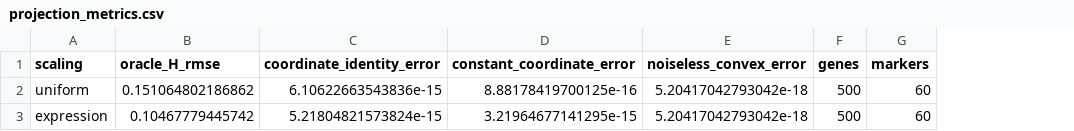
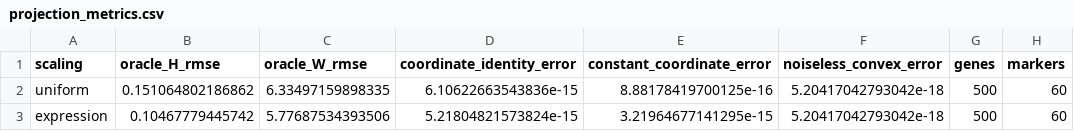
Before and after one commit to scjlee/general_dual_simplex_manuscript, a CSV file: figure/fig1/panelA/projection_metrics.csv, drawn as a sheet; only a part is shown; the diff names each change by its address in the sheet, - before the commit and + after, or states it on an @@ line.

Commit message:
Add representative simplices and paired W/H oracle error panels
Add editable D/S/E/F SVG masters, matching PNGs, simulation inputs and
reproducible generators. Use W oracle RMSE for gene panels A/D/E and H
oracle RMSE for sample panels S/F. Remove the requested panel footers;
retain replicate and illustrative-data details in the caption record.

Preserve hand-edited SVG masters with named data-group refreshes. The
pre-existing C, discussion and agent-guidance changes are outside scope.

Validation: fresh Advisor - Claude review approved for commit, including
independent factor-space and RMSE checks, labels, means, SVG refreshes,
600-dpi renders and text/point bounds. No blocking findings.
Review: artifact/handoff/20261026-0603_claude_fig1-ADS-EF-final-review.md

```diff
--- a/figure/fig1/panelA/projection_metrics.csv
+++ b/figure/fig1/panelA/projection_metrics.csv
+column C (oracle_W_rmse), rows 2-3: 6.33497159898335 | 5.77687534393506
```
Also changed, not shown: 45 other files.
